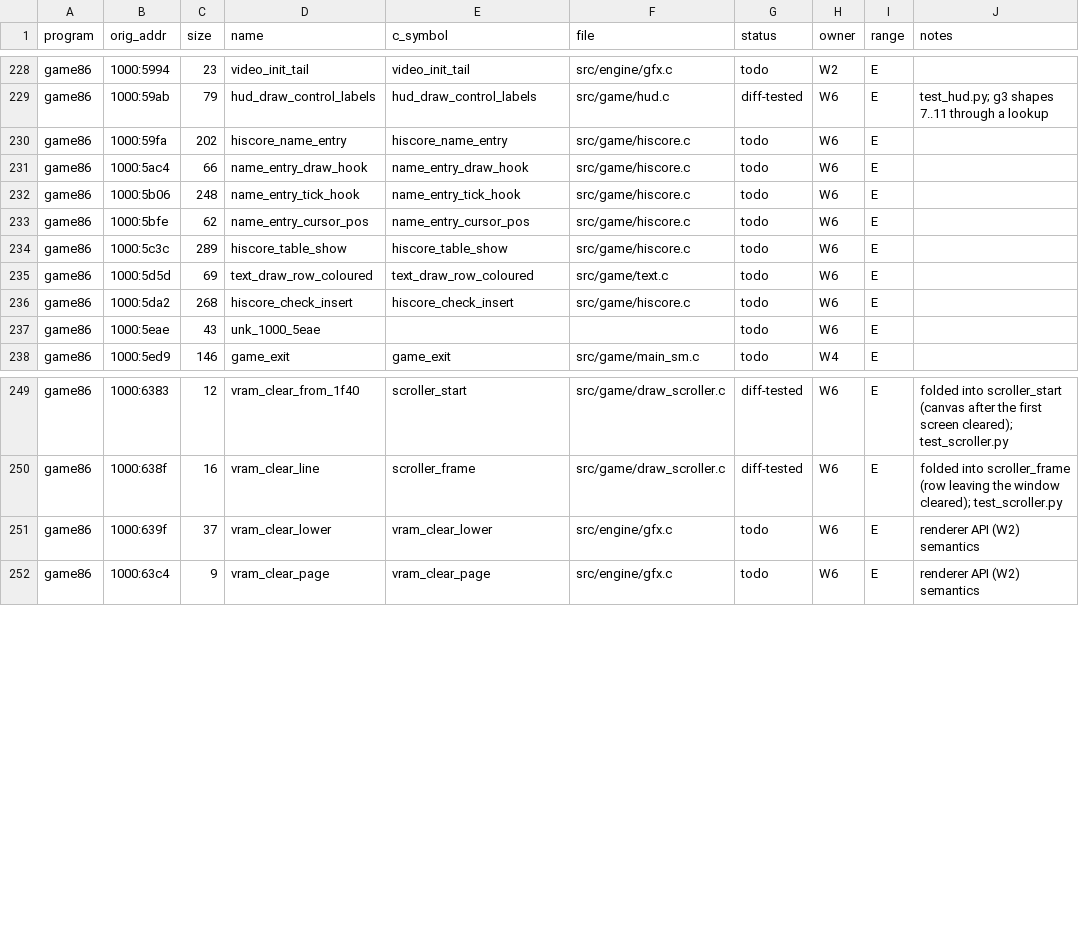
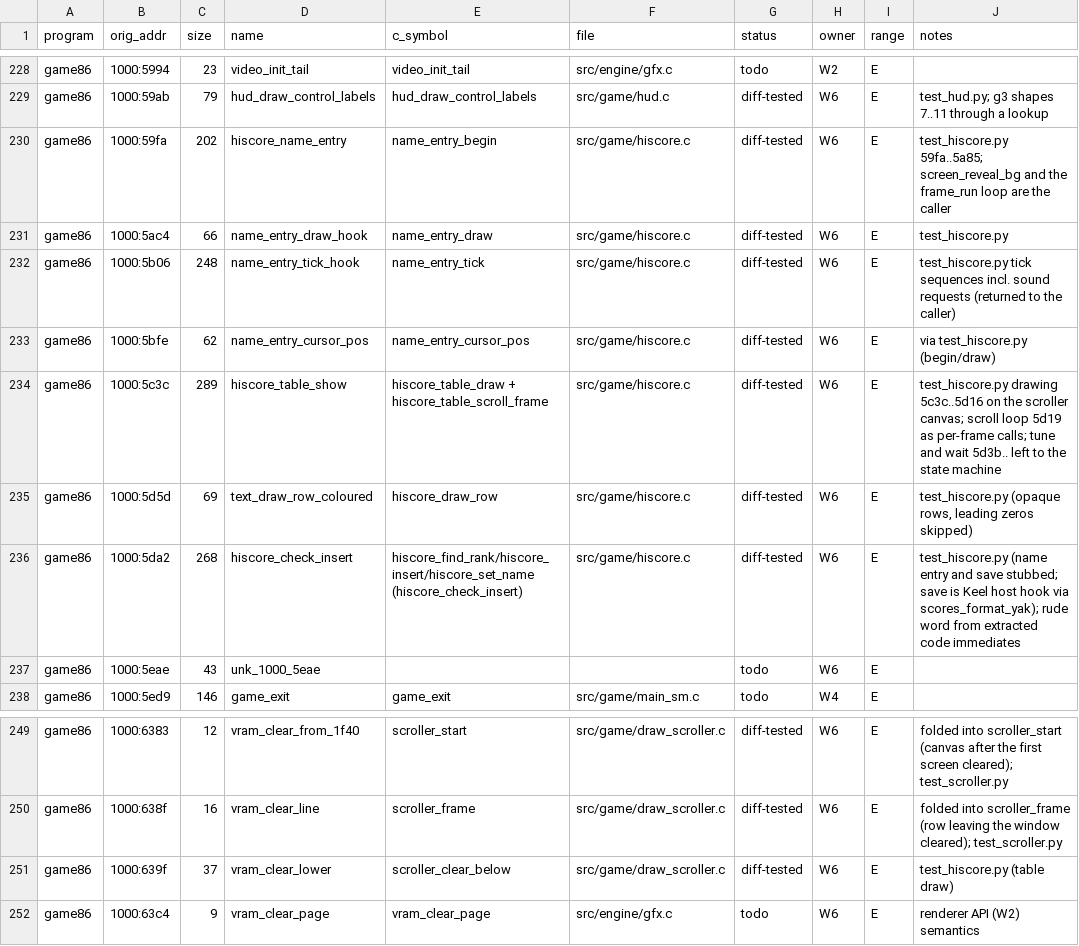
Before and after one commit to JorgeNachtigall/llamatron-2112-decompilation, a CSV file: docs/funcmap.csv, drawn as a sheet; only a part is shown, gaps mark what is left out.

Commit message:
W6: hi-score table and name entry (5da2 rank/insert/name, 5c3c table on the scroller canvas + 5d5d rows + 639f, 59fa/5ac4/5b06/5bfe name entry as per-tick/frame calls); scroller game-over start (094f); oracle tests

```diff
--- a/docs/funcmap.csv
+++ b/docs/funcmap.csv
@@ -229,9 +229,9 @@ game86,1000:5994,23,video_init_tail,video_init_tail,src/engine/gfx.c,todo,W2,E,
 game86,1000:59ab,79,hud_draw_control_labels,hud_draw_control_labels,src/game/hud.c,diff-tested,W6,E,test_hud.py; g3 shapes 7..11 through a lookup
-game86,1000:59fa,202,hiscore_name_entry,hiscore_name_entry,src/game/hiscore.c,todo,W6,E,
-game86,1000:5ac4,66,name_entry_draw_hook,name_entry_draw_hook,src/game/hiscore.c,todo,W6,E,
-game86,1000:5b06,248,name_entry_tick_hook,name_entry_tick_hook,src/game/hiscore.c,todo,W6,E,
-game86,1000:5bfe,62,name_entry_cursor_pos,name_entry_cursor_pos,src/game/hiscore.c,todo,W6,E,
-game86,1000:5c3c,289,hiscore_table_show,hiscore_table_show,src/game/hiscore.c,todo,W6,E,
-game86,1000:5d5d,69,text_draw_row_coloured,text_draw_row_coloured,src/game/text.c,todo,W6,E,
-game86,1000:5da2,268,hiscore_check_insert,hiscore_check_insert,src/game/hiscore.c,todo,W6,E,
+game86,1000:59fa,202,hiscore_name_entry,name_entry_begin,src/game/hiscore.c,diff-tested,W6,E,test_hiscore.py 59fa..5a85; screen_reveal_bg and the frame_run loop are the caller
+game86,1000:5ac4,66,name_entry_draw_hook,name_entry_draw,src/game/hiscore.c,diff-tested,W6,E,test_hiscore.py
+game86,1000:5b06,248,name_entry_tick_hook,name_entry_tick,src/game/hiscore.c,diff-tested,W6,E,test_hiscore.py tick sequences incl. sound requests (returned to the caller)
+game86,1000:5bfe,62,name_entry_cursor_pos,name_entry_cursor_pos,src/game/hiscore.c,diff-tested,W6,E,via test_hiscore.py (begin/draw)
+game86,1000:5c3c,289,hiscore_table_show,hiscore_table_draw + hiscore_table_scroll_frame,src/game/hiscore.c,diff-tested,W6,E,test_hiscore.py drawing 5c3c..5d16 on the scroller canvas; scroll loop 5d19 as per-frame calls; tune and wait 5d3b.. left to the state machine
+game86,1000:5d5d,69,text_draw_row_coloured,hiscore_draw_row,src/game/hiscore.c,diff-tested,W6,E,"test_hiscore.py (opaque rows, leading zeros skipped)"
+game86,1000:5da2,268,hiscore_check_insert,hiscore_find_rank/hiscore_insert/hiscore_set_name (hiscore_check_insert),src/game/hiscore.c,diff-tested,W6,E,test_hiscore.py (name entry and save stubbed; save is Keel host hook via scores_format_yak); rude word from extracted code immediates
 game86,1000:5eae,43,unk_1000_5eae,,,todo,W6,E,
@@ -250,3 +250,3 @@ game86,1000:6383,12,vram_clear_from_1f40,scroller_start,src/game/draw_scroller.c
 game86,1000:638f,16,vram_clear_line,scroller_frame,src/game/draw_scroller.c,diff-tested,W6,E,folded into scroller_frame (row leaving the window cleared); test_scroller.py
-game86,1000:639f,37,vram_clear_lower,vram_clear_lower,src/engine/gfx.c,todo,W6,E,renderer API (W2) semantics
+game86,1000:639f,37,vram_clear_lower,scroller_clear_below,src/game/draw_scroller.c,diff-tested,W6,E,test_hiscore.py (table draw)
 game86,1000:63c4,9,vram_clear_page,vram_clear_page,src/engine/gfx.c,todo,W6,E,renderer API (W2) semantics
```
Also changed, not shown: 9 other files.
